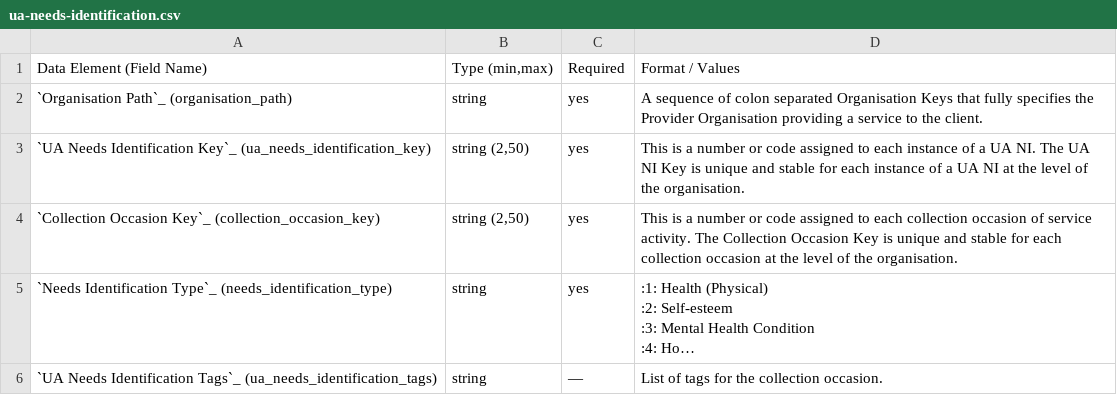
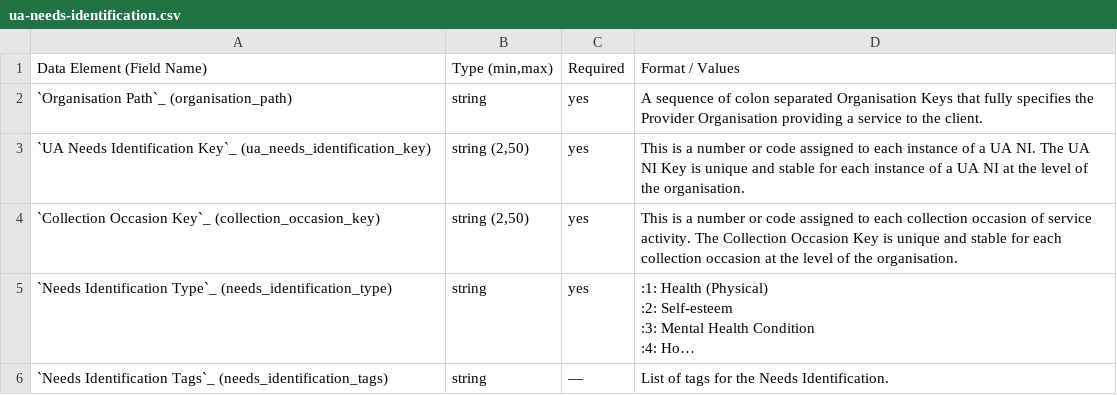
Before and after one commit to logicly-au/pmhc-mds-spec, a CSV file: doc/record/ua-needs-identification.csv, drawn as a sheet; long unchanged cells end in …; the diff names each change by its address in the sheet, - before the commit and + after, or states it on an @@ line.

```diff
--- a/doc/record/ua-needs-identification.csv
+++ b/doc/record/ua-needs-identification.csv
-A6: `UA Needs Identification Tags`_ (ua_needs_identification_tags)
+A6: `Needs Identification Tags`_ (needs_identification_tags)
-D6: List of tags for the collection occasion.
+D6: List of tags for the Needs Identification.
```
Also changed, not shown: doc/summary-table.csv, 7 other files.
